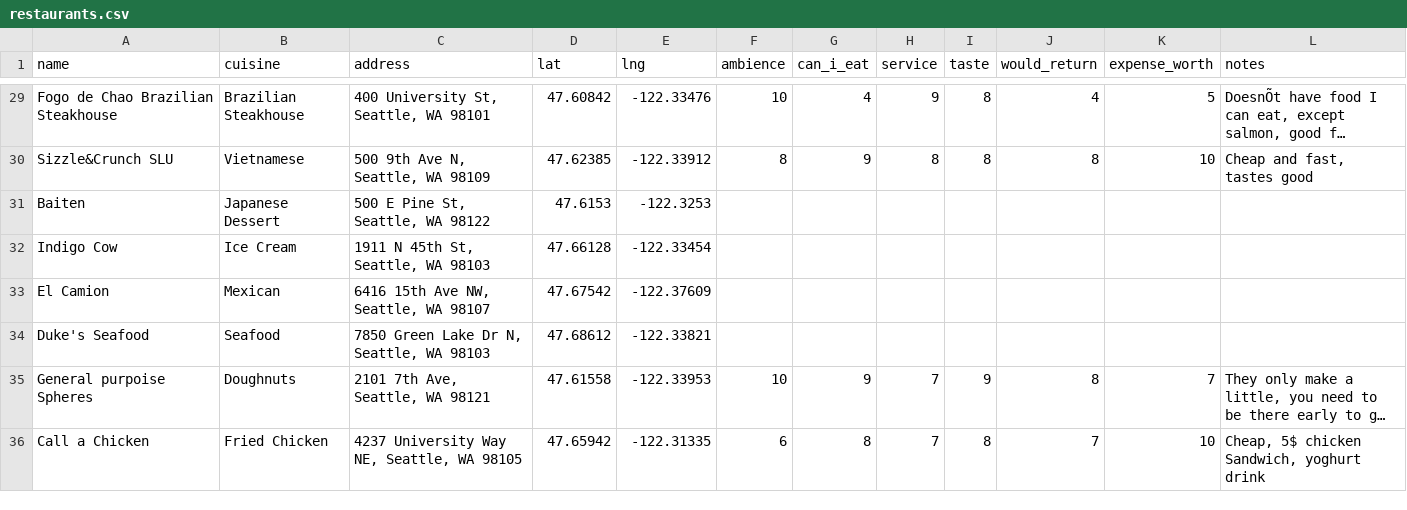
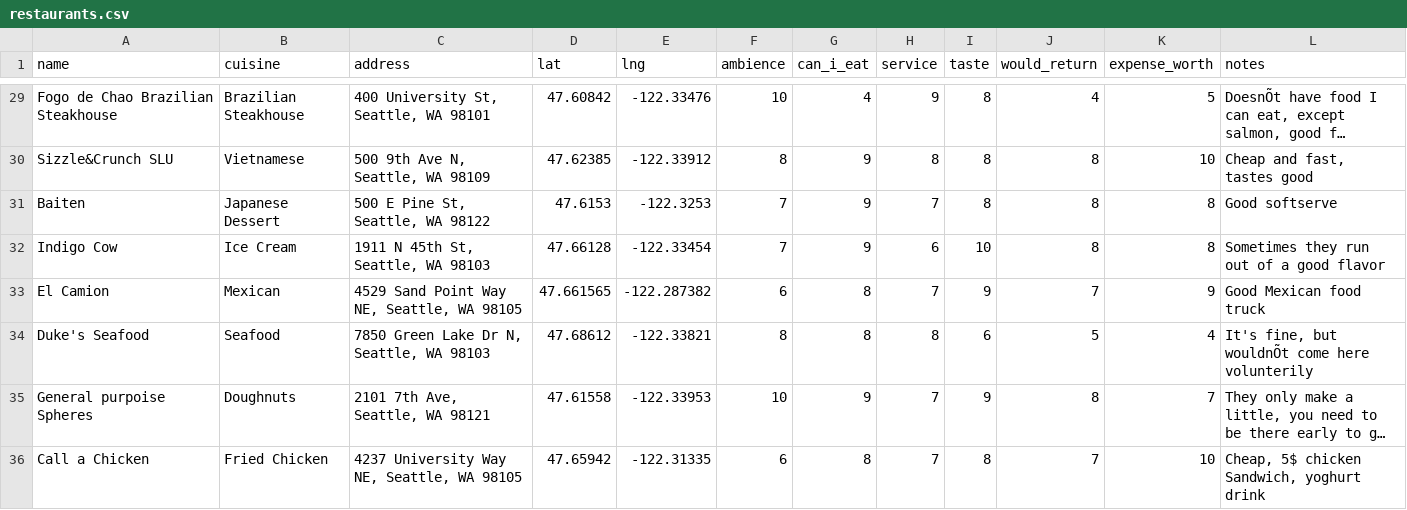
Before and after one commit to MaleenKidiwela/MaleenKidiwela.github.io, a CSV file: food/restaurants.csv, drawn as a sheet; only a part is shown, gaps mark what is left out; long unchanged cells end in …; the diff names each change by its address in the sheet, - before the commit and + after, or states it on an @@ line.

Commit message:
Update restaurant ratings

```diff
--- a/food/restaurants.csv
+++ b/food/restaurants.csv
-F31:F32 (ambience): (empty)
+F31:F32 (ambience): 7
-G31:G32 (can_i_eat): (empty)
+G31:G32 (can_i_eat): 9
-H31 (service): (empty)
+H31 (service): 7
-I31 (taste): (empty)
+I31 (taste): 8
-J31:J32 (would_return): (empty)
+J31:J32 (would_return): 8
-K31:K32 (expense_worth): (empty)
+K31:K32 (expense_worth): 8
-L31 (notes): (empty)
+L31 (notes): Good softserve
-H32 (service): (empty)
+H32 (service): 6
-I32 (taste): (empty)
+I32 (taste): 10
-L32 (notes): (empty)
+L32 (notes): Sometimes they run out of a good flavor
-C33 (address): 6416 15th Ave NW, Seattle, WA 98107
+C33 (address): 4529 Sand Point Way NE, Seattle, WA 98105
-D33 (lat): 47.67542
+D33 (lat): 47.661565
-E33 (lng): -122.37609
+E33 (lng): -122.287382
-F33 (ambience): (empty)
+F33 (ambience): 6
-G33:G34 (can_i_eat): (empty)
+G33:G34 (can_i_eat): 8
-H33 (service): (empty)
+H33 (service): 7
-I33 (taste): (empty)
+I33 (taste): 9
-J33 (would_return): (empty)
+J33 (would_return): 7
-K33 (expense_worth): (empty)
+K33 (expense_worth): 9
-L33 (notes): (empty)
+L33 (notes): Good Mexican food truck
-F34 (ambience): (empty)
+F34 (ambience): 8
-H34 (service): (empty)
+H34 (service): 8
-I34 (taste): (empty)
+I34 (taste): 6
-J34 (would_return): (empty)
+J34 (would_return): 5
-K34 (expense_worth): (empty)
+K34 (expense_worth): 4
-L34 (notes): (empty)
+L34 (notes): It's fine, but wouldnÕt come here volunterily
```
